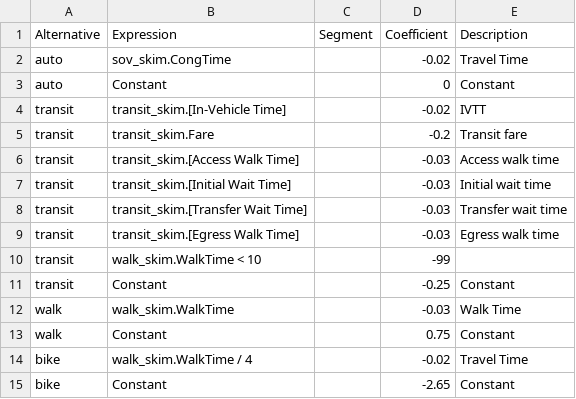
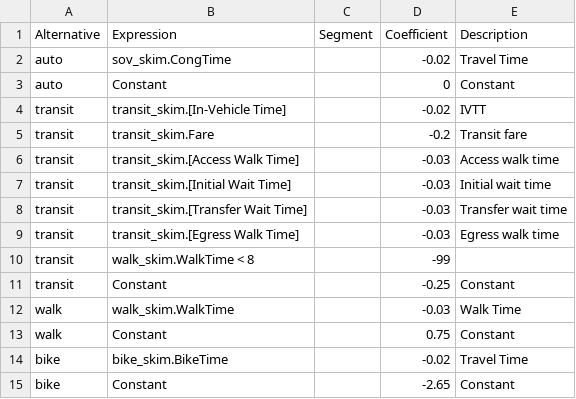
Before and after one commit to Triangle-Modeling-and-Analytics/TRMG2, a CSV file: master/university/mode/univ_mc_uc1.csv, drawn as a sheet.

```diff
--- a/master/university/mode/univ_mc_uc1.csv
+++ b/master/university/mode/univ_mc_uc1.csv
@@ -9,3 +9,3 @@ transit,transit_skim.[Transfer Wait Time],,-0.03,Transfer wait time
 transit,transit_skim.[Egress Walk Time],,-0.03,Egress walk time
-transit,walk_skim.WalkTime < 10,,-99,
+transit,walk_skim.WalkTime < 8,,-99,
 transit,Constant,,-0.25,Constant
@@ -13,3 +13,3 @@ walk,walk_skim.WalkTime,,-0.03,Walk Time
 walk,Constant,,0.75,Constant
-bike,walk_skim.WalkTime / 4,,-0.02,Travel Time
+bike,bike_skim.BikeTime,,-0.02,Travel Time
 bike,Constant,,-2.65,Constant
```
Also changed, not shown: master/university/mode/univ_mc_ucc.csv, master/university/mode/univ_mc_uco.csv, 3 other files.
